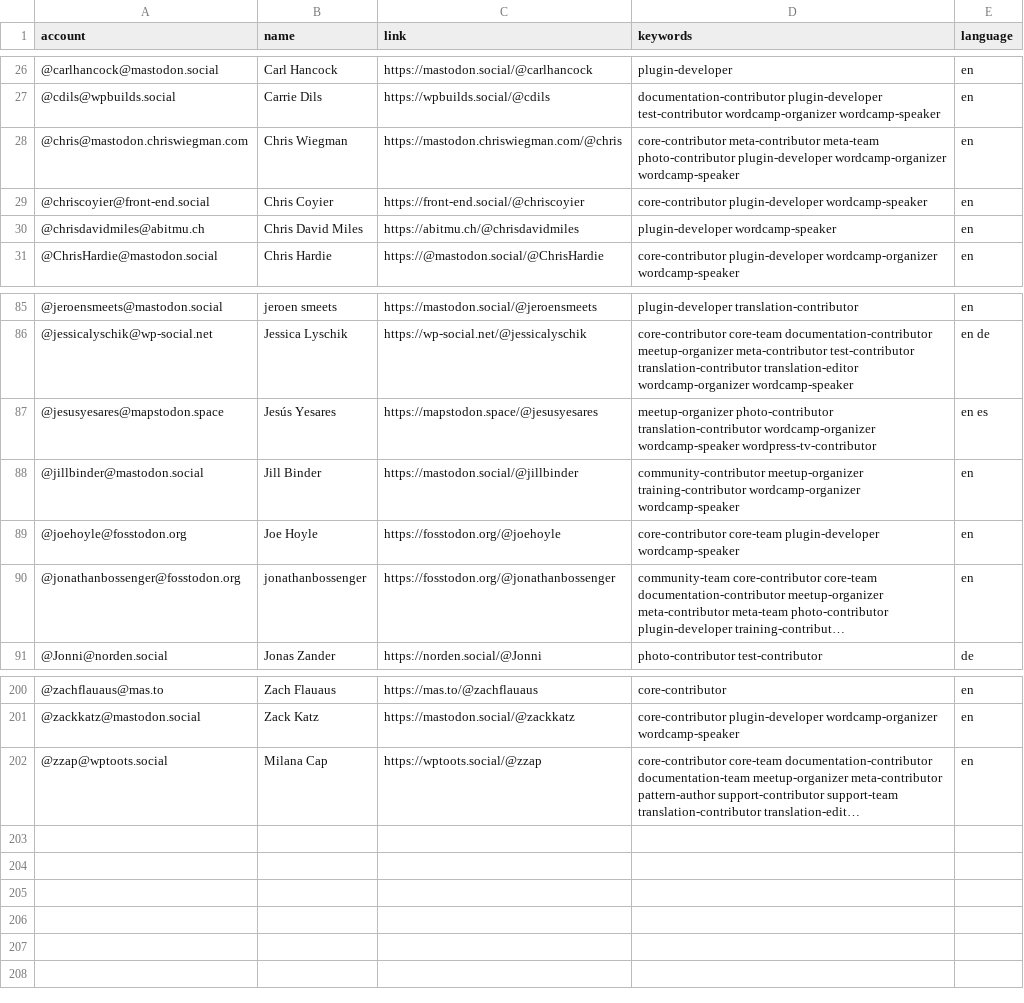
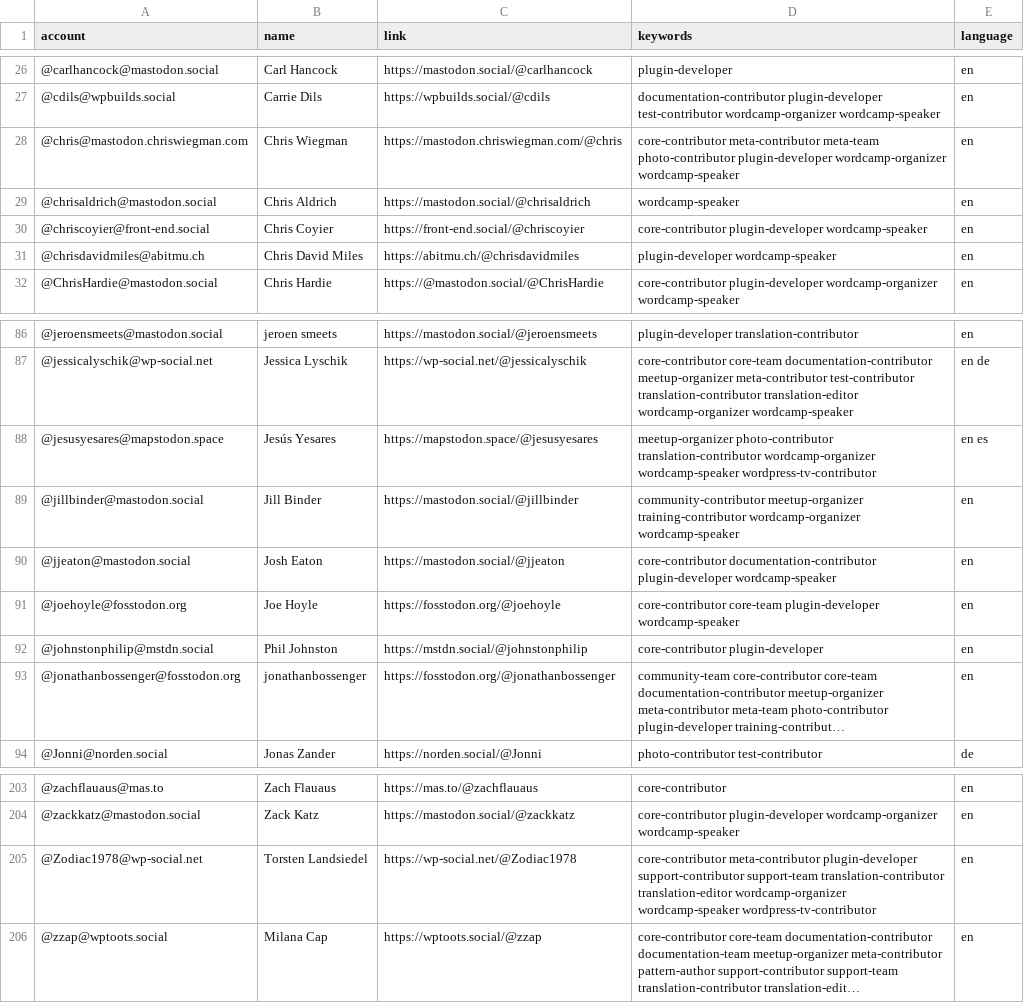
Before and after one commit to danielauener/Mastodon-WordPress-Community, a CSV file: resources/users.csv, drawn as a sheet; only a part is shown, gaps mark what is left out; long unchanged cells end in …; the diff names each change by its address in the sheet, - before the commit and + after, or states it on an @@ line.

Commit message:
Update users.csv

```diff
--- a/resources/users.csv
+++ b/resources/users.csv
+row 29: @chrisaldrich@mastodon.social | Chris Aldrich | https://mastodon.social/@chrisaldrich | wordcamp-speaker | en
+row 90: @jjeaton@mastodon.social | Josh Eaton | https://mastodon.social/@jjeaton | core-contributor documentation-contributor plugin-developer wordcamp-speaker | en
+row 92: @johnstonphilip@mstdn.social | Phil Johnston | https://mstdn.social/@johnstonphilip | core-contributor plugin-developer | en
+row 205: @Zodiac1978@wp-social.net | Torsten Landsiedel | https://wp-social.net/@Zodiac1978 | core-contributor meta-contributor plugin-developer support-contributor support-team translation-contributor translation-editor wordcamp-organizer wordcamp-speaker wordpress-tv-contributor | en
```
